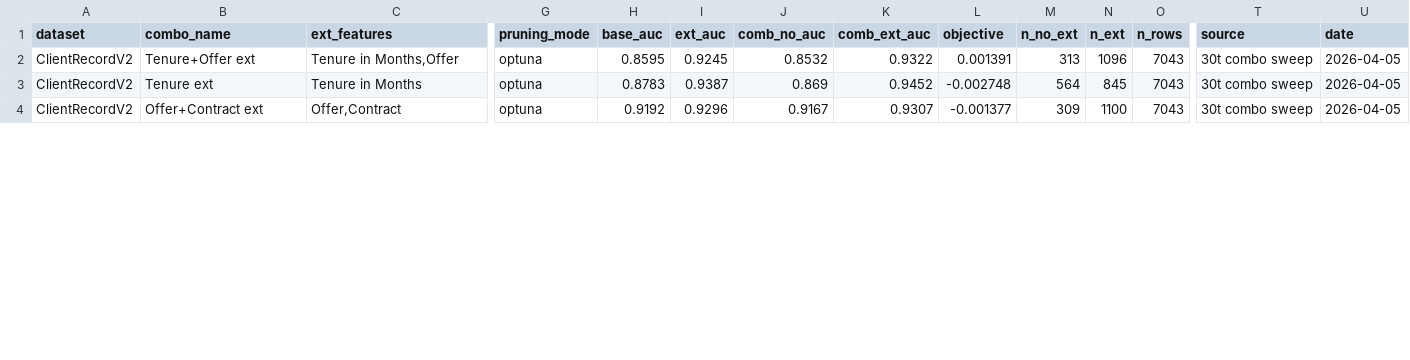
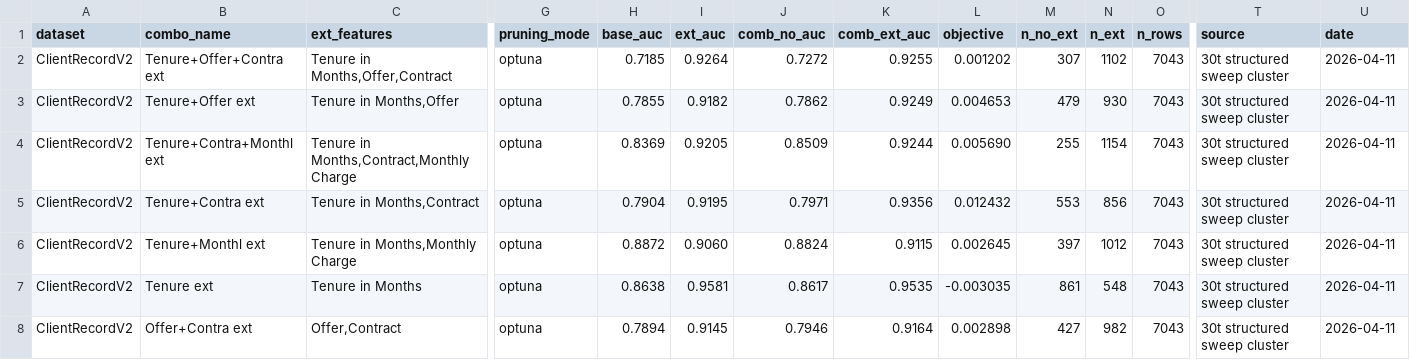
Before and after one commit to OArbili/IncrementalLearning, a CSV file: results/all_results_ClientRecordV2.csv, drawn as a sheet; only a part is shown, gaps mark what is left out; addresses are those after the commit; rows hold the shown columns only; the diff covers the shown part only; the diff names each change by its address in the sheet, - before the commit and + after, or states it on an @@ line.

```diff
--- a/results/all_results_ClientRecordV2.csv
+++ b/results/all_results_ClientRecordV2.csv
+row 2: ClientRecordV2 | Tenure+Offer+Contra ext | Tenure in Months,Offer,Contract | optuna | 0.7185 | 0.9264 | 0.7272 | 0.9255 | 0.001202 | 307 | 1102 | 7043 | 30t structured sweep cluster | 2026-04-11
-H3 (base_auc): 0.8595
+H3 (base_auc): 0.7855
-I3 (ext_auc): 0.9245
+I3 (ext_auc): 0.9182
-J3 (comb_no_auc): 0.8532
+J3 (comb_no_auc): 0.7862
-K3 (comb_ext_auc): 0.9322
+K3 (comb_ext_auc): 0.9249
-L3 (objective): 0.001391
+L3 (objective): 0.004653
-M3 (n_no_ext): 313
+M3 (n_no_ext): 479
-N3 (n_ext): 1096
+N3 (n_ext): 930
-T3 (source): 30t combo sweep
+T3 (source): 30t structured sweep cluster
-U3 (date): 2026-04-05
+U3 (date): 2026-04-11
+row 4: ClientRecordV2 | Tenure+Contra+Monthl ext | Tenure in Months,Contract,Monthly Charge | optuna | 0.8369 | 0.9205 | 0.8509 | 0.9244 | 0.005690 | 255 | 1154 | 7043 | 30t structured sweep cluster | 2026-04-11
+row 5: ClientRecordV2 | Tenure+Contra ext | Tenure in Months,Contract | optuna | 0.7904 | 0.9195 | 0.7971 | 0.9356 | 0.012432 | 553 | 856 | 7043 | 30t structured sweep cluster | 2026-04-11
+row 6: ClientRecordV2 | Tenure+Monthl ext | Tenure in Months,Monthly Charge | optuna | 0.8872 | 0.9060 | 0.8824 | 0.9115 | 0.002645 | 397 | 1012 | 7043 | 30t structured sweep cluster | 2026-04-11
-H7 (base_auc): 0.8783
+H7 (base_auc): 0.8638
-I7 (ext_auc): 0.9387
+I7 (ext_auc): 0.9581
-J7 (comb_no_auc): 0.869
+J7 (comb_no_auc): 0.8617
-K7 (comb_ext_auc): 0.9452
+K7 (comb_ext_auc): 0.9535
-L7 (objective): -0.002748
+L7 (objective): -0.003035
-M7 (n_no_ext): 564
+M7 (n_no_ext): 861
-N7 (n_ext): 845
+N7 (n_ext): 548
-T7:T8 (source): 30t combo sweep
+T7:T8 (source): 30t structured sweep cluster
-U7:U8 (date): 2026-04-05
+U7:U8 (date): 2026-04-11
-B8 (combo_name): Offer+Contract ext
+B8 (combo_name): Offer+Contra ext
-H8 (base_auc): 0.9192
+H8 (base_auc): 0.7894
-I8 (ext_auc): 0.9296
+I8 (ext_auc): 0.9145
-J8 (comb_no_auc): 0.9167
+J8 (comb_no_auc): 0.7946
-K8 (comb_ext_auc): 0.9307
+K8 (comb_ext_auc): 0.9164
-L8 (objective): -0.001377
+L8 (objective): 0.002898
-M8 (n_no_ext): 309
+M8 (n_no_ext): 427
-N8 (n_ext): 1100
+N8 (n_ext): 982
```
Also changed, not shown: 79 edited cells elsewhere in this file, 2 other files.
